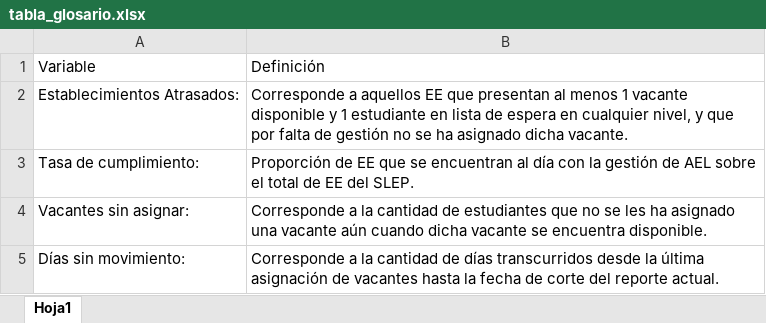
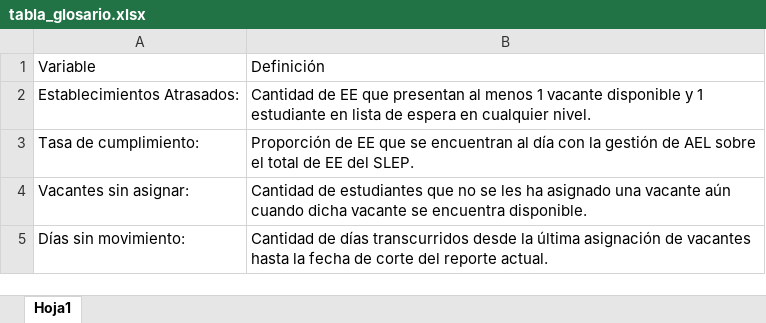
Before and after one commit to aarrano/reporteria_ael, an Excel workbook: inputs_qmd/tabla_glosario.xlsx, sheet Hoja1, drawn as a sheet; values as stored, in another font and other column widths than the file's, no borders; the diff names each change by its address in the sheet, - before the commit and + after, or states it on an @@ line.

Commit message:
Version actualizada
Cambios menores para disminuir errores de usuario.
Se actualiza el reporte de HTML A PDF a través de ael_Slep_pdf_v3.qmd
Se actualiza el correo para el envio de informacion del pdf y el excel.

```diff
--- a/inputs_qmd/tabla_glosario.xlsx (sheet Hoja1)
+++ b/inputs_qmd/tabla_glosario.xlsx (sheet Hoja1)
-B2: Corresponde a aquellos EE que presentan al menos 1 vacante disponible y 1 estudiante en lista de espera en cualquier nivel, y que por falta de gestión no se ha asignado dicha vacante.
+B2: Cantidad de EE que presentan al menos 1 vacante disponible y 1 estudiante en lista de espera en cualquier nivel.
-B4: Corresponde a la cantidad de estudiantes…
+B4: Cantidad de estudiantes…
-B5: Corresponde a la cantidad de días…
+B5: Cantidad de días…
```
Also changed, not shown: 6 other files.
